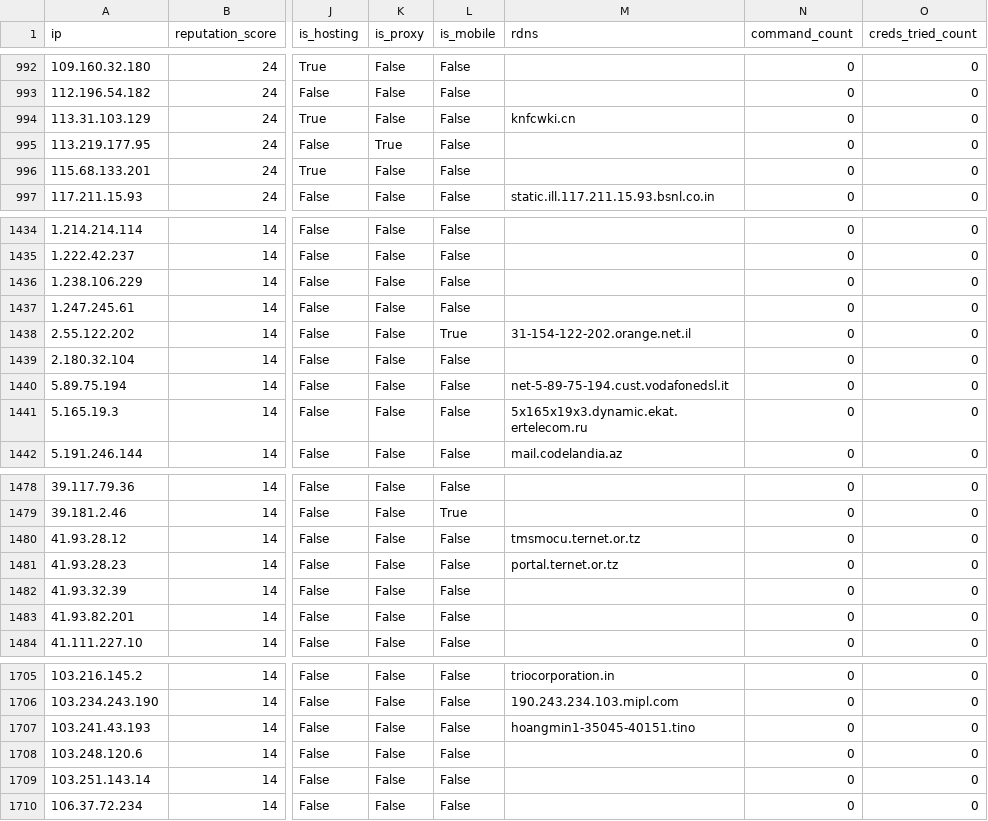
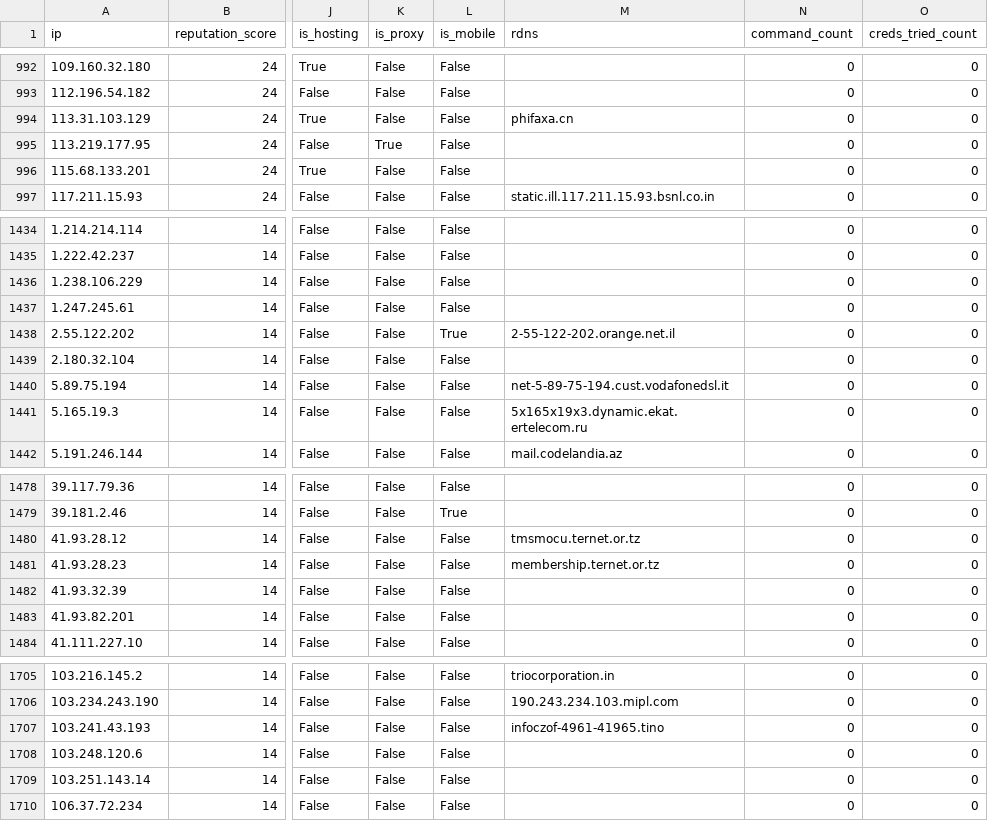
Before and after one commit to AndrewGoloida/threat-ledger, a CSV file: reputation.csv, drawn as a sheet; only a part is shown, gaps mark what is left out; the diff names each change by its address in the sheet, - before the commit and + after, or states it on an @@ line.

```diff
--- a/reputation.csv
+++ b/reputation.csv
-M994 (rdns): knfcwki.cn
+M994 (rdns): phifaxa.cn
-M1438 (rdns): 31-154-122-202.orange.net.il
+M1438 (rdns): 2-55-122-202.orange.net.il
-M1481 (rdns): portal.ternet.or.tz
+M1481 (rdns): membership.ternet.or.tz
-M1707 (rdns): hoangmin1-35045-40151.tino
+M1707 (rdns): infoczof-4961-41965.tino
```
Also changed, not shown: 2 other files.
